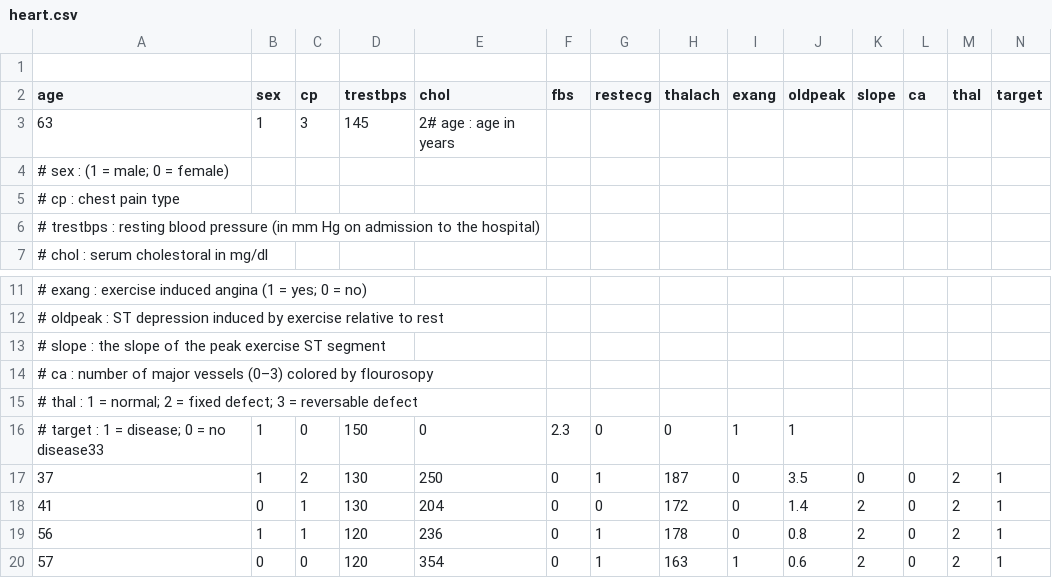
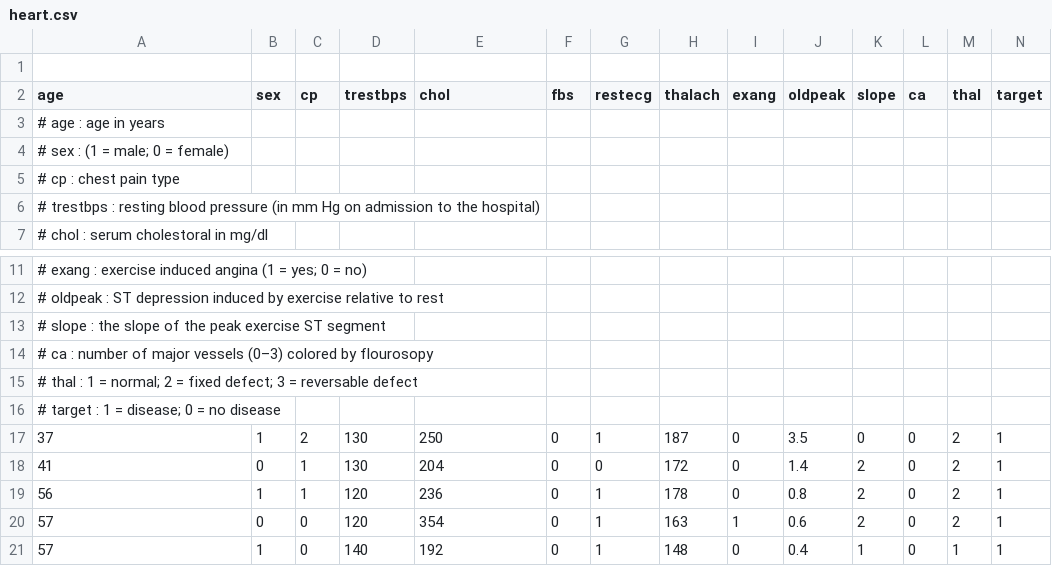
Before and after one commit to kamusial/Analiza_Danych_AI_1, a CSV file: Zjazd1/heart.csv, drawn as a sheet; only a part is shown, gaps mark what is left out; the shorter side is filled out with more unchanged rows.

```diff
--- a/Zjazd1/heart.csv
+++ b/Zjazd1/heart.csv
@@ -2,3 +2,3 @@
 age,sex,cp,trestbps,chol,fbs,restecg,thalach,exang,oldpeak,slope,ca,thal,target
-63,1,3,145,2#    age : age in years
+#    age : age in years
 #    sex : (1 = male; 0 = female)
@@ -15,3 +15,3 @@ age,sex,cp,trestbps,chol,fbs,restecg,thalach,exang,oldpeak,slope,ca,thal,target
 #    thal : 1 = normal; 2 = fixed defect; 3 = reversable defect
-#    target : 1 = disease; 0 = no disease33,1,0,150,0,2.3,0,0,1,1
+#    target : 1 = disease; 0 = no disease
 37,1,2,130,250,0,1,187,0,3.5,0,0,2,1
```
Also changed, not shown: 1 other file.
